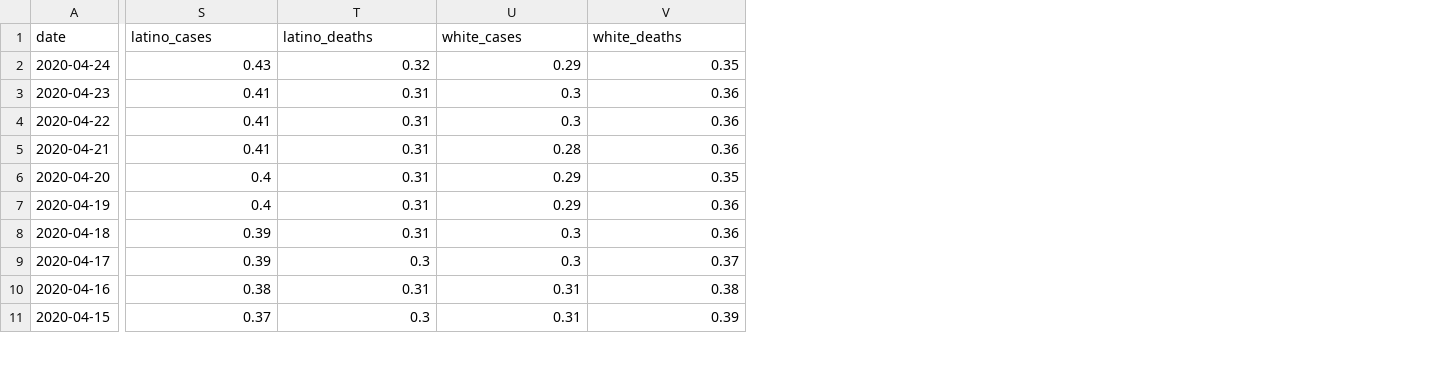
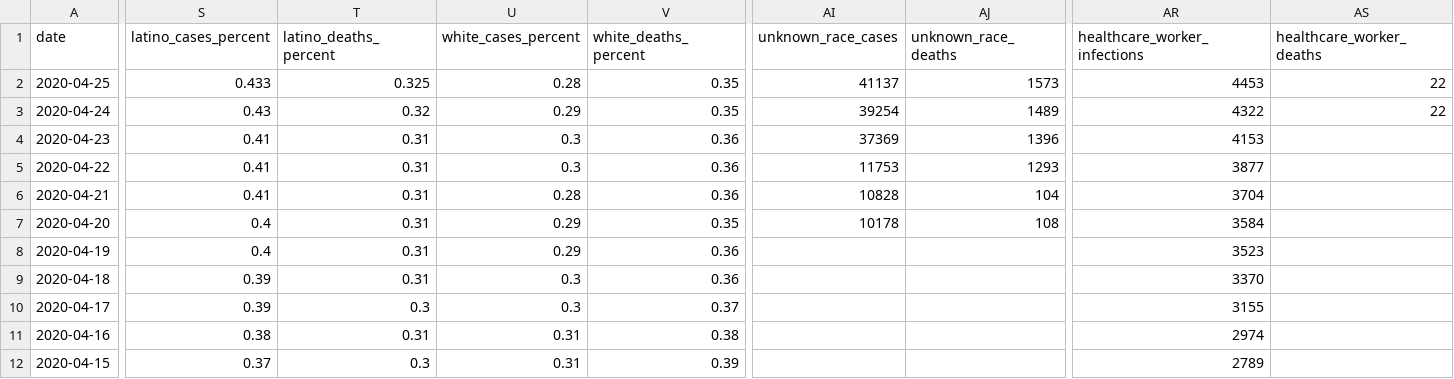
Before and after one commit to quantummind/caltech_covid_19_modeling, a CSV file: data/us/covid/california/cdph-state-totals.csv, drawn as a sheet; only a part is shown, gaps mark what is left out; addresses are those after the commit; rows hold the shown columns only; the diff covers the shown part only; the diff names each change by its address in the sheet, - before the commit and + after, or states it on an @@ line.

```diff
--- a/data/us/covid/california/cdph-state-totals.csv
+++ b/data/us/covid/california/cdph-state-totals.csv
+column AI (unknown_race_cases), rows 3-7: 39254 | 37369 | 11753 | 10828 | 10178
+column AJ (unknown_race_deaths), rows 3-7: 1489 | 1396 | 1293 | 104 | 108
+column AR (healthcare_worker_infections), rows 3-12: 4322 | 4153 | 3877 | 3704 | 3584 | 3523 | 3370 | 3155 | 2974 | 2789
+column AS (healthcare_worker_deaths), row 3: 22
-S1: latino_cases
+S1: latino_cases_percent
-T1: latino_deaths
+T1: latino_deaths_percent
-U1: white_cases
+U1: white_cases_percent
-V1: white_deaths
+V1: white_deaths_percent
+row 2: 2020-04-25 | 0.433 | 0.325 | 0.28 | 0.35 | 41137 | 1573 | 4453 | 22
```
Also changed, not shown: 13 edited cells elsewhere in this file, data/us/covid/california/latimes-agency-totals.csv, 8 other files.
